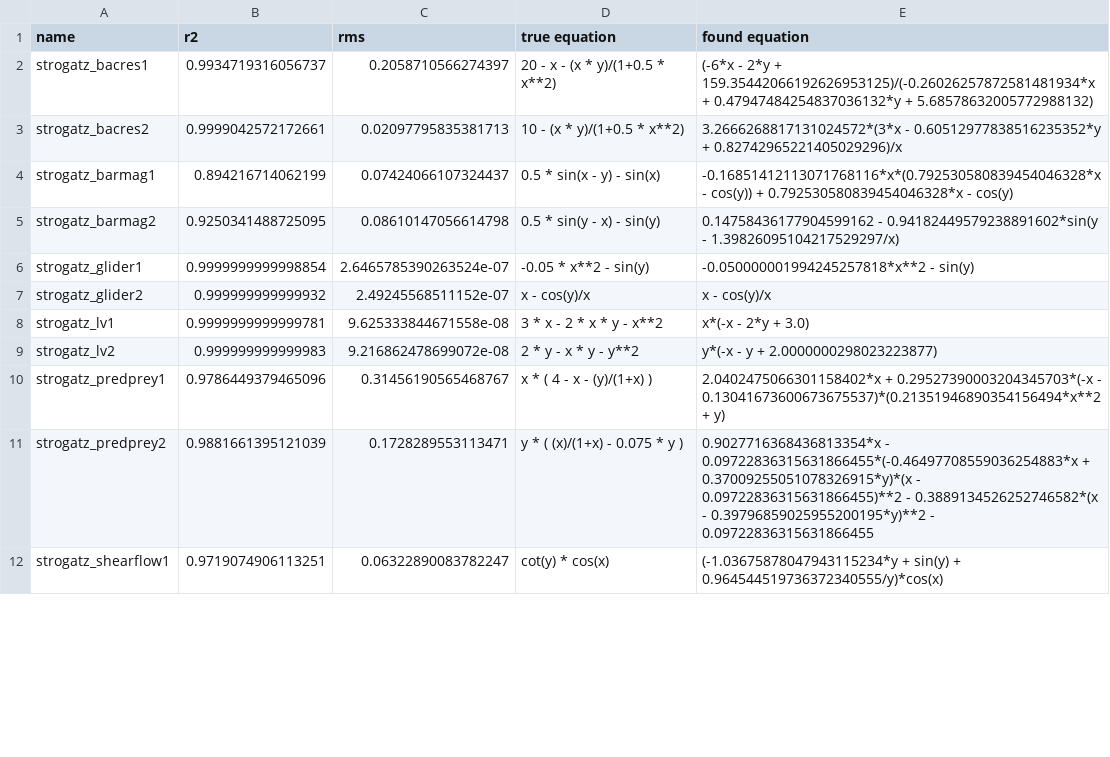
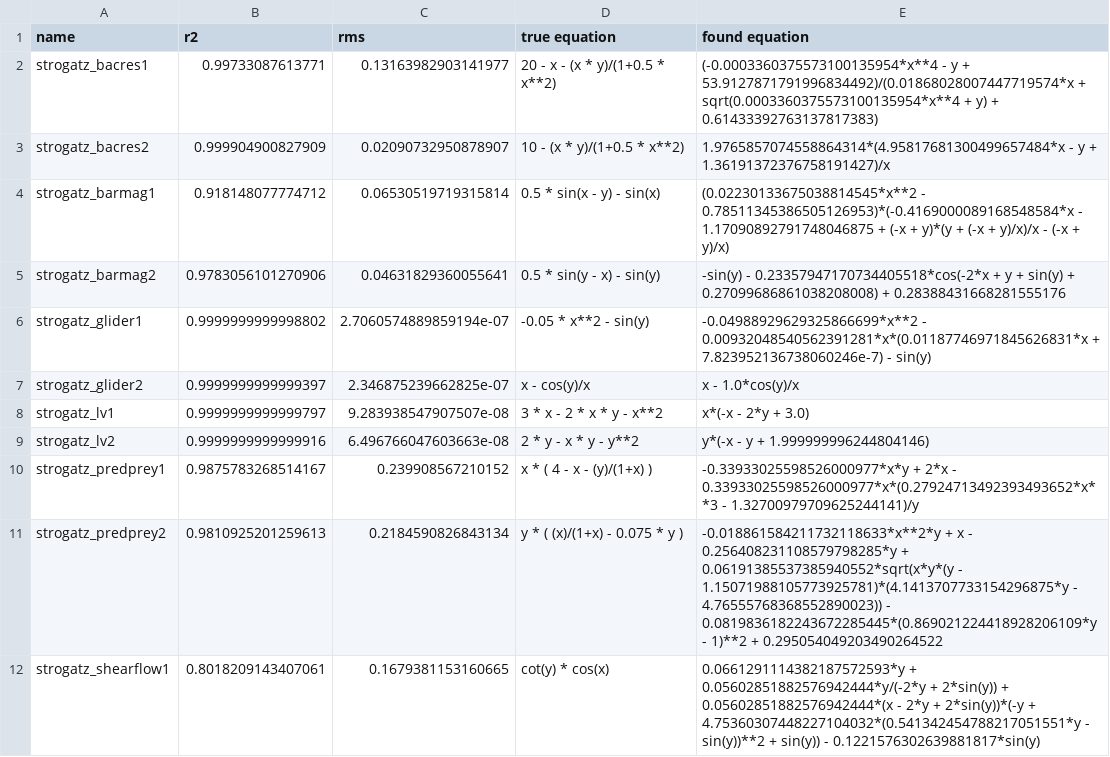
Before and after one commit to janoPig/HROCH, a CSV file: ci-test/results/strogatz_linux.csv, drawn as a sheet; only a part is shown; the diff covers the shown part only.

Commit message:
Commit from GitHub Actions (Strogatz - linux)

```diff
--- a/ci-test/results/strogatz_linux.csv
+++ b/ci-test/results/strogatz_linux.csv
@@ -1,12 +1,12 @@
 name,r2,rms,true equation,found equation
-strogatz_bacres1,0.9934719316056737,0.2058710566274397, 20 - x - (x * y)/(1+0.5 * x**2),(-6*x - 2*y + 159.35442066192626953125)/(-0.26026257872581481934*x + 0.47947484254837036132*y + 5.68578632005772988132)
-strogatz_bacres2,0.9999042572172661,0.02097795835381713, 10 - (x * y)/(1+0.5 * x**2),3.2666268817131024572*(3*x - 0.60512977838516235352*y + 0.82742965221405029296)/x
-strogatz_barmag1,0.894216714062199,0.07424066107324437, 0.5 * sin(x - y) - sin(x),-0.16851412113071768116*x*(0.792530580839454046328*x - cos(y)) + 0.792530580839454046328*x - cos(y)
-strogatz_barmag2,0.9250341488725095,0.08610147056614798, 0.5 * sin(y - x) - sin(y),0.14758436177904599162 - 0.94182449579238891602*sin(y - 1.39826095104217529297/x)
-strogatz_glider1,0.9999999999998854,2.6465785390263524e-07, -0.05 * x**2 - sin(y),-0.050000001994245257818*x**2 - sin(y)
-strogatz_glider2,0.999999999999932,2.49245568511152e-07, x - cos(y)/x,x - cos(y)/x
-strogatz_lv1,0.9999999999999781,9.625333844671558e-08, 3  * x - 2  * x * y - x**2,x*(-x - 2*y + 3.0)
-strogatz_lv2,0.999999999999983,9.216862478699072e-08, 2 * y - x * y - y**2,y*(-x - y + 2.0000000298023223877)
-strogatz_predprey1,0.9786449379465096,0.31456190565468767, x  * ( 4 - x - (y)/(1+x) ),2.0402475066301158402*x + 0.29527390003204345703*(-x - 0.13041673600673675537)*(0.21351946890354156494*x**2 + y)
-strogatz_predprey2,0.9881661395121039,0.1728289553113471, y * ( (x)/(1+x) - 0.075 * y ),0.9027716368436813354*x - 0.09722836315631866455*(-0.46497708559036254883*x + 0.37009255051078326915*y)*(x - 0.09722836315631866455)**2 - 0.3889134526252746582*(x - 0.39796859025955200195*y)**2 - 0.09722836315631866455
-strogatz_shearflow1,0.9719074906113251,0.06322890083782247, cot(y) * cos(x),(-1.03675878047943115234*y + sin(y) + 0.964544519736372340555/y)*cos(x)
+strogatz_bacres1,0.99733087613771,0.13163982903141977, 20 - x - (x * y)/(1+0.5 * x**2),(-0.0003360375573100135954*x**4 - y + 53.9127871791996834492)/(0.01868028007447719574*x + sqrt(0.0003360375573100135954*x**4 + y) + 0.61433392763137817383)
+strogatz_bacres2,0.999904900827909,0.02090732950878907, 10 - (x * y)/(1+0.5 * x**2),1.9765857074558864314*(4.95817681300499657484*x - y + 1.36191372376758191427)/x
+strogatz_barmag1,0.918148077774712,0.06530519719315814, 0.5 * sin(x - y) - sin(x),(0.02230133675038814545*x**2 - 0.78511345386505126953)*(-0.4169000089168548584*x - 1.17090892791748046875 + (-x + y)*(y + (-x + y)/x)/x - (-x + y)/x)
+strogatz_barmag2,0.9783056101270906,0.04631829360055641, 0.5 * sin(y - x) - sin(y),-sin(y) - 0.23357947170734405518*cos(-2*x + y + sin(y) + 0.27099686861038208008) + 0.28388431668281555176
+strogatz_glider1,0.9999999999998802,2.7060574889859194e-07, -0.05 * x**2 - sin(y),-0.04988929629325866699*x**2 - 0.00932048540562391281*x*(0.01187746971845626831*x + 7.823952136738060246e-7) - sin(y)
+strogatz_glider2,0.9999999999999397,2.346875239662825e-07, x - cos(y)/x,x - 1.0*cos(y)/x
+strogatz_lv1,0.9999999999999797,9.283938547907507e-08, 3  * x - 2  * x * y - x**2,x*(-x - 2*y + 3.0)
+strogatz_lv2,0.9999999999999916,6.496766047603663e-08, 2 * y - x * y - y**2,y*(-x - y + 1.999999996244804146)
+strogatz_predprey1,0.9875783268514167,0.239908567210152, x  * ( 4 - x - (y)/(1+x) ),-0.33933025598526000977*x*y + 2*x - 0.33933025598526000977*x*(0.27924713492393493652*x**3 - 1.32700979709625244141)/y
+strogatz_predprey2,0.9810925201259613,0.2184590826843134, y * ( (x)/(1+x) - 0.075 * y ),-0.018861584211732118633*x**2*y + x - 0.256408231108579798285*y + 0.06191385537385940552*sqrt(x*y*(y - 1.15071988105773925781)*(4.1413707733154296875*y - 4.76555768368552890023)) - 0.0819836182243672285445*(0.869021224418928206109*y - 1)**2 + 0.295054049203490264522
+strogatz_shearflow1,0.8018209143407061,0.1679381153160665, cot(y) * cos(x),0.0661291114382187572593*y + 0.05602851882576942444*y/(-2*y + 2*sin(y)) + 0.05602851882576942444*(x - 2*y + 2*sin(y))*(-y + 4.75360307448227104032*(0.541342454788217051551*y - sin(y))**2 + sin(y)) - 0.1221576302639881817*sin(y)
```
Also changed, not shown: 9 edited cells elsewhere in this file.
